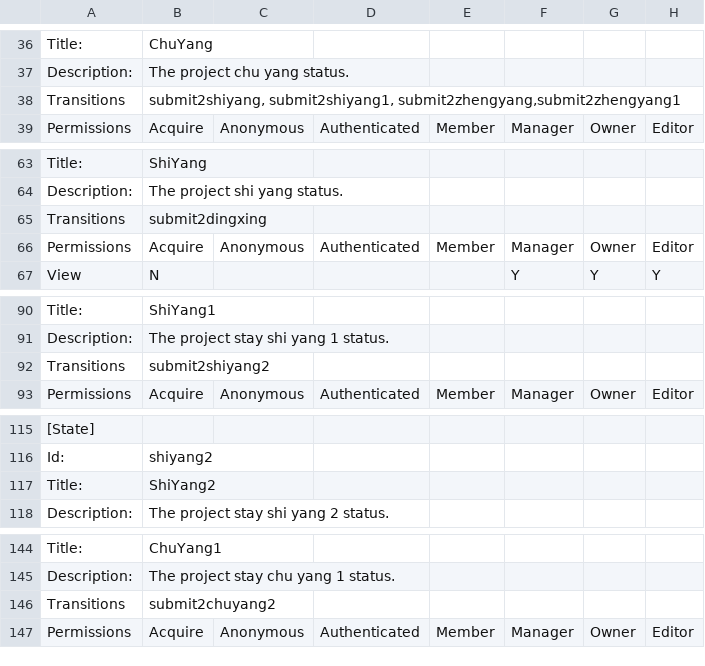
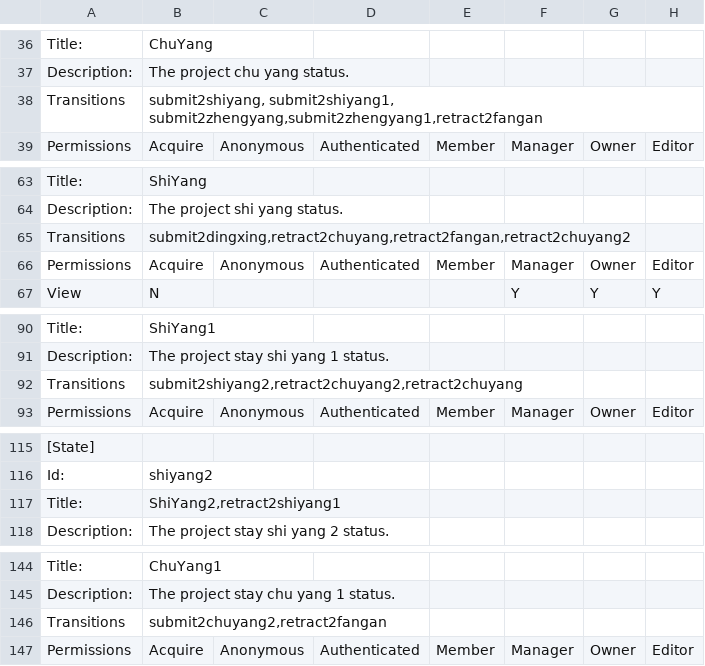
Before and after one commit to adam139/emc.project, a CSV file: emc/project/profiles/default/workflow_csv/emc_project_workflow.csv, drawn as a sheet; only a part is shown, gaps mark what is left out; the diff covers the shown part only; the diff names each change by its address in the sheet, - before the commit and + after, or states it on an @@ line.

Commit message:
fix project workflow to provide retract pre-status,and team add localroles support

```diff
--- a/emc/project/profiles/default/workflow_csv/emc_project_workflow.csv
+++ b/emc/project/profiles/default/workflow_csv/emc_project_workflow.csv
-B38: submit2shiyang, submit2shiyang1, submit2zhengyang,submit2zhengyang1
+B38: submit2shiyang, submit2shiyang1, submit2zhengyang,submit2zhengyang1,retract2fangan
-B65: submit2dingxing
+B65: submit2dingxing,retract2chuyang,retract2fangan,retract2chuyang2
-B92: submit2shiyang2
+B92: submit2shiyang2,retract2chuyang2,retract2chuyang
-B117: ShiYang2
+B117: ShiYang2,retract2shiyang1
-B146: submit2chuyang2
+B146: submit2chuyang2,retract2fangan
```
Also changed, not shown: 70 added rows and 5 edited cells elsewhere in this file, 5 other files.
